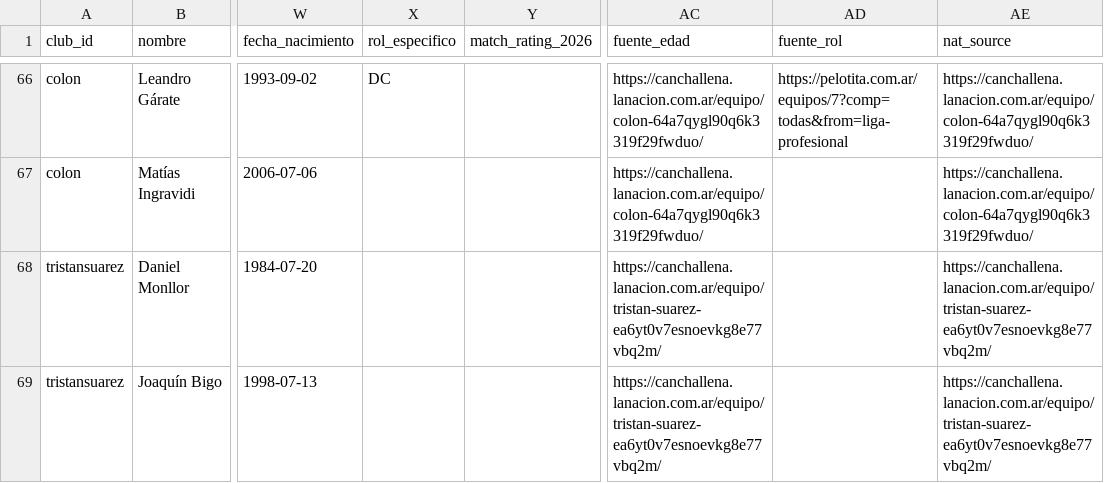
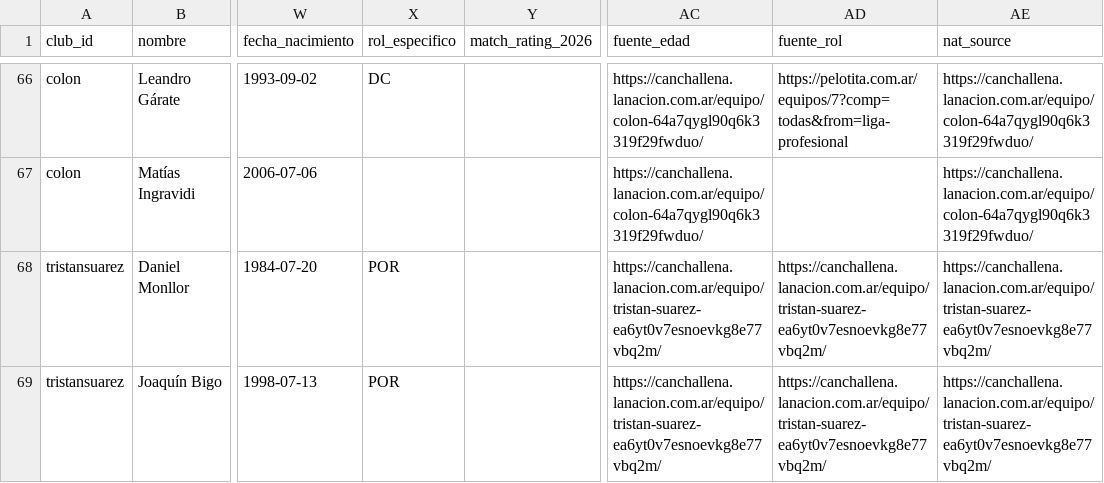
Before and after one commit to carp1901/liga-fc1, a CSV file: planteles/borradores/primera-nacional-2026/bloque4.csv, drawn as a sheet; only a part is shown, gaps mark what is left out; the diff covers the shown part only; the diff names each change by its address in the sheet, - before the commit and + after, or states it on an @@ line.

Commit message:
Completa roles de arquero en bloque 4

```diff
--- a/planteles/borradores/primera-nacional-2026/bloque4.csv
+++ b/planteles/borradores/primera-nacional-2026/bloque4.csv
-X68:X69 (rol_especifico): (empty)
+X68:X69 (rol_especifico): POR
-AD68:AD69 (fuente_rol): (empty)
+AD68:AD69 (fuente_rol): https://canchallena.lanacion.com.ar/equipo/tristan-suarez-ea6yt0v7esnoevkg8e77vbq2m/
```
Also changed, not shown: 32 edited cells elsewhere in this file.
